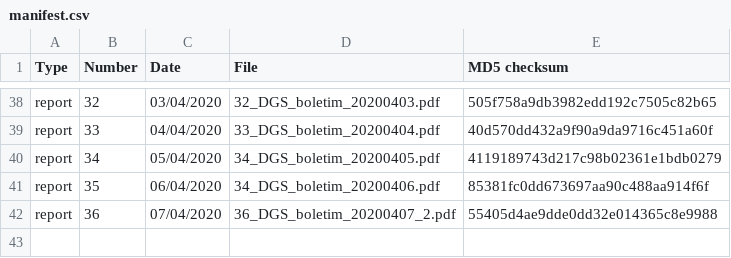
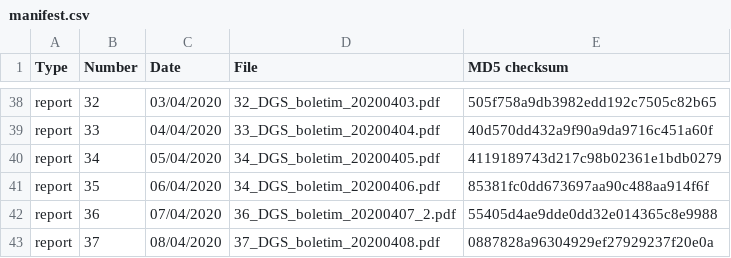
Before and after one commit to ramiromagno/covid19_dgs_reports, a CSV file: manifest/manifest.csv, drawn as a sheet; only a part is shown, gaps mark what is left out.

Commit message:
Added Report no. 37 | 08/04/2020

```diff
--- a/manifest/manifest.csv
+++ b/manifest/manifest.csv
@@ -42 +42,2 @@ report,35,06/04/2020,34_DGS_boletim_20200406.pdf,85381fc0dd673697aa90c488aa914f6
 report,36,07/04/2020,36_DGS_boletim_20200407_2.pdf,55405d4ae9dde0dd32e014365c8e9988
+report,37,08/04/2020,37_DGS_boletim_20200408.pdf,0887828a96304929ef27929237f20e0a
```
Also changed, not shown: 2 other files.
